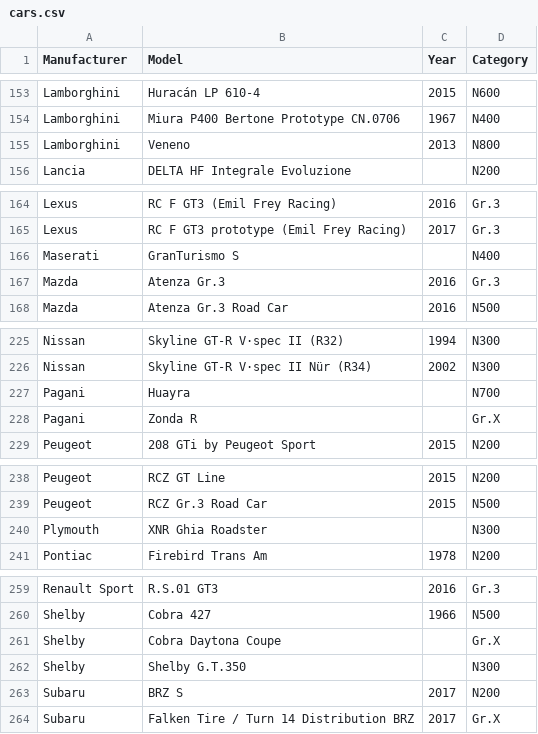
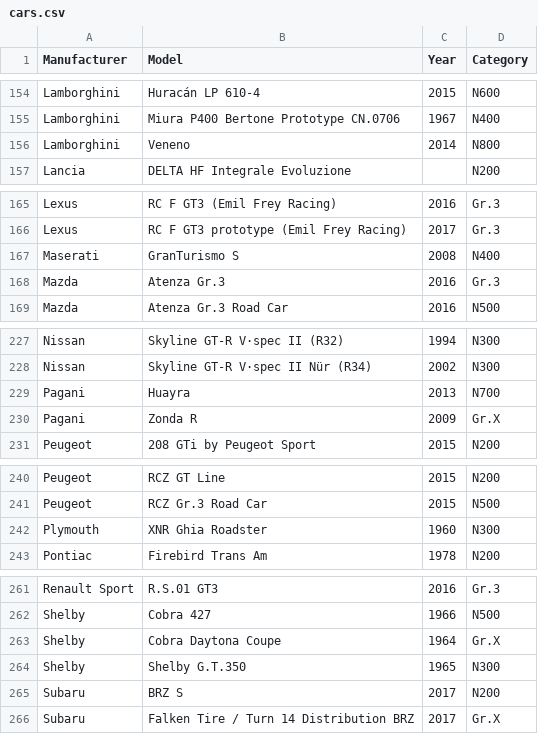
Before and after one commit to cncplyr/datasets-games, a CSV file: ps4/gran-turismo-sport/cars.csv, drawn as a sheet; only a part is shown, gaps mark what is left out; the diff covers the shown part only.

```diff
--- a/ps4/gran-turismo-sport/cars.csv
+++ b/ps4/gran-turismo-sport/cars.csv
@@ -154,3 +155,3 @@ Lamborghini,Huracán LP 610-4,2015,N600
 Lamborghini,Miura P400 Bertone Prototype CN.0706,1967,N400
-Lamborghini,Veneno,2013,N800
+Lamborghini,Veneno,2014 ,N800
 Lancia,DELTA HF Integrale Evoluzione,,N200
@@ -165,3 +166,3 @@ Lexus,RC F GT3 (Emil Frey Racing),2016,Gr.3
 Lexus,RC F GT3 prototype (Emil Frey Racing),2017,Gr.3
-Maserati,GranTurismo S,,N400
+Maserati,GranTurismo S,2008,N400
 Mazda,Atenza Gr.3,2016,Gr.3
@@ -226,4 +228,4 @@ Nissan,Skyline GT-R V·spec II (R32),1994,N300
 Nissan,Skyline GT-R V·spec II Nür (R34),2002,N300
-Pagani,Huayra,,N700
-Pagani,Zonda R,,Gr.X
+Pagani,Huayra,2013,N700
+Pagani,Zonda R,2009,Gr.X
 Peugeot,208 GTi by Peugeot Sport,2015,N200
@@ -239,3 +241,3 @@ Peugeot,RCZ GT Line,2015,N200
 Peugeot,RCZ Gr.3 Road Car,2015,N500
-Plymouth,XNR Ghia Roadster,,N300
+Plymouth,XNR Ghia Roadster,1960,N300
 Pontiac,Firebird Trans Am,1978,N200
@@ -260,4 +262,4 @@ Renault Sport,R.S.01 GT3,2016,Gr.3
 Shelby,Cobra 427,1966,N500
-Shelby,Cobra Daytona Coupe,,Gr.X
-Shelby,Shelby G.T.350,,N300
+Shelby,Cobra Daytona Coupe,1964,Gr.X
+Shelby,Shelby G.T.350,1965,N300
 Subaru,BRZ S,2017,N200
```
Also changed, not shown: 2 added rows and 8 edited cells elsewhere in this file.
